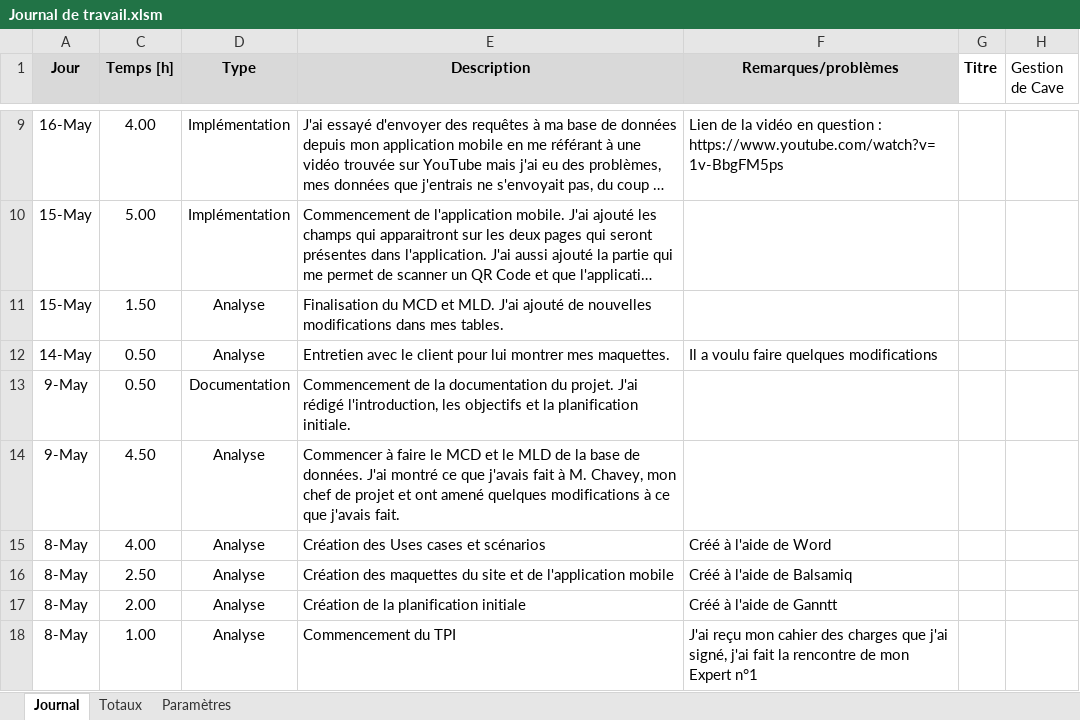
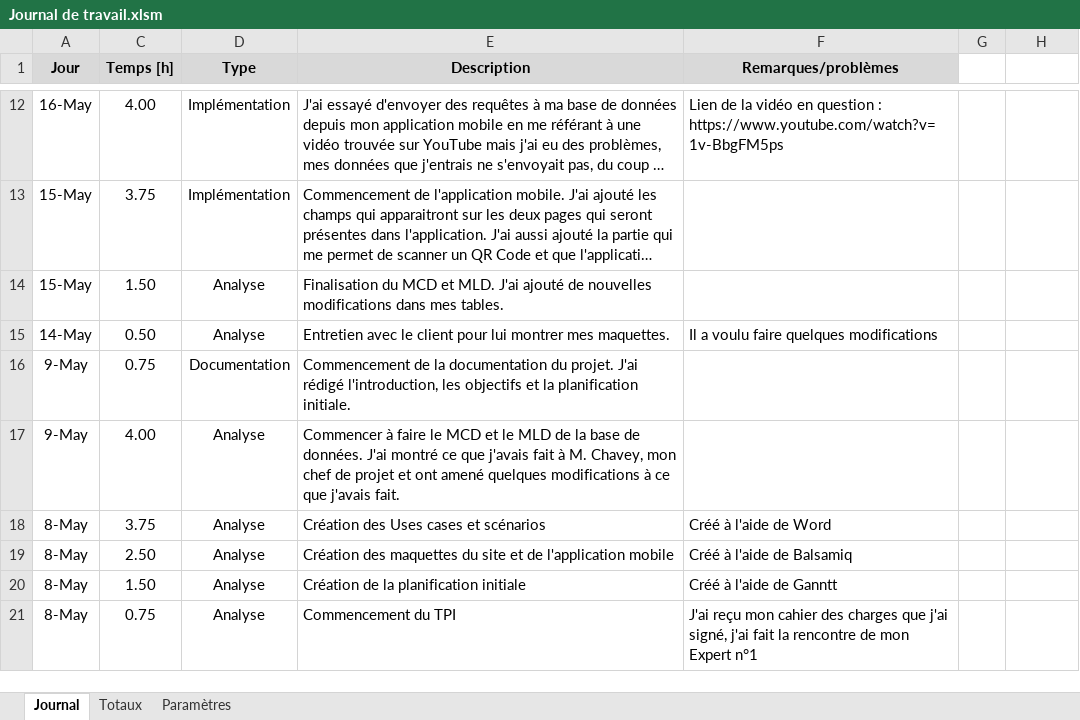
Before and after one commit to JeremyGfeller/TPI, an Excel workbook: Documentation/Journal de travail.xlsm, sheet Journal, drawn as a sheet; only a part is shown, gaps mark what is left out; long unchanged cells end in …; values as stored, in another font and other column widths than the file's, no borders; charts and pictures not drawn; addresses are those after the commit; the diff covers the shown part only; the diff names each change by its address in the sheet, - before the commit and + after, or states it on an @@ line.

```diff
--- a/Documentation/Journal de travail.xlsm (sheet Journal)
+++ b/Documentation/Journal de travail.xlsm (sheet Journal)
-G1: Titre
+G1: (empty)
-H1: Gestion de Cave
+H1: (empty)
-C13 (Temps [h]): 5.00
+C13 (Temps [h]): 3.75
-C16 (Temps [h]): 0.50
+C16 (Temps [h]): 0.75
-C17 (Temps [h]): 4.50
+C17 (Temps [h]): 4.00
-C18 (Temps [h]): 4.00
+C18 (Temps [h]): 3.75
-C20 (Temps [h]): 2.00
+C20 (Temps [h]): 1.50
-C21 (Temps [h]): 1.00
+C21 (Temps [h]): 0.75
```
Also changed, not shown: 3 added rows and 6 edited cells elsewhere in this sheet, sheet Totaux, hidden cells.
